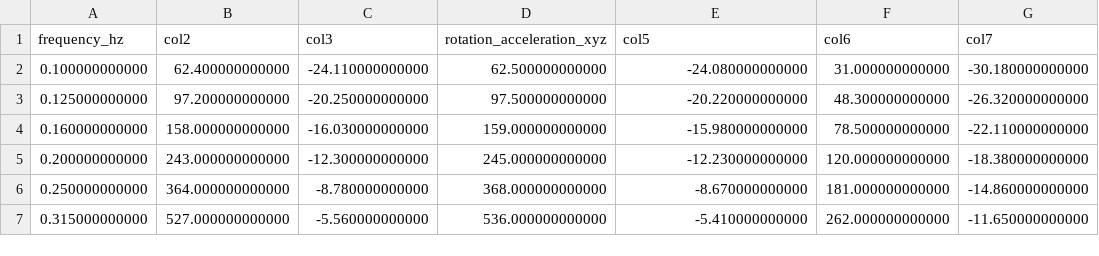
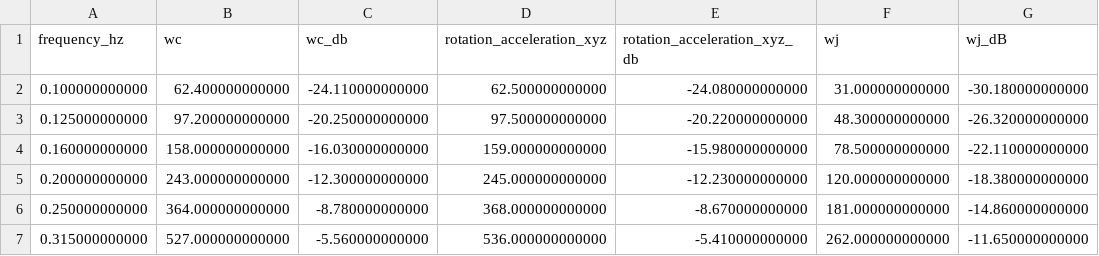
Before and after one commit to mechmotum/baby-vibration, a CSV file: data/iso-2631-filter-02.csv, drawn as a sheet; only a part is shown.

```diff
--- a/data/iso-2631-filter-02.csv
+++ b/data/iso-2631-filter-02.csv
@@ -1,2 +1,2 @@
-frequency_hz,col2,col3,rotation_acceleration_xyz,col5,col6,col7
+frequency_hz,wc,wc_db,rotation_acceleration_xyz,rotation_acceleration_xyz_db,wj,wj_dB
 0.100000000000,62.400000000000,-24.110000000000,62.500000000000,-24.080000000000,31.000000000000,-30.180000000000
```
Also changed, not shown: data/iso-2631-filter-01.csv.
